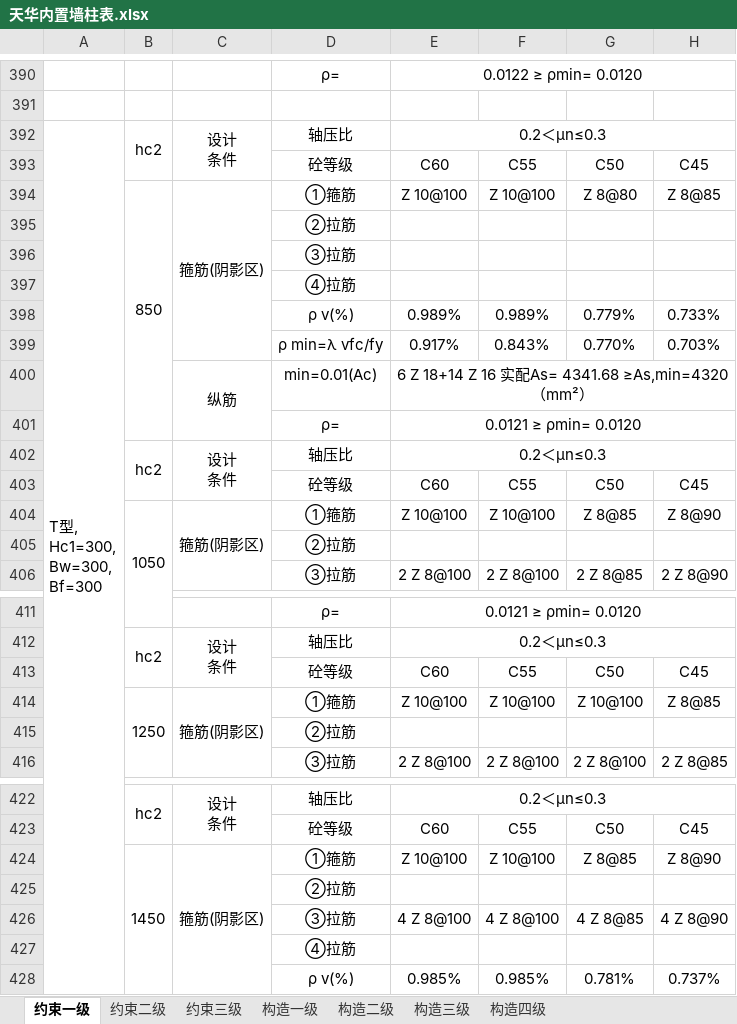
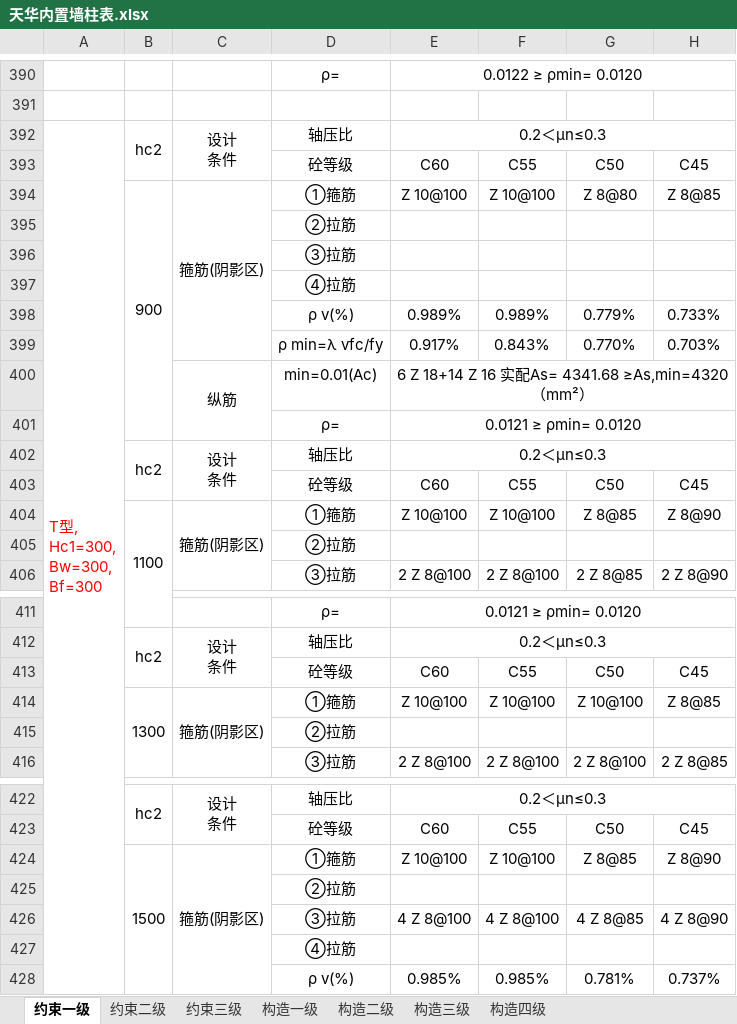
Before and after one commit to SBESIRC/ThMEPEngine, an Excel workbook: AutoLoader/Contents/Support/天华内置墙柱表.xlsx, sheet 约束一级, drawn as a sheet; only a part is shown, gaps mark what is left out; values as stored, in another font and other column widths than the file's, no borders; charts and pictures not drawn; the diff names each change by its address in the sheet, - before the commit and + after, or states it on an @@ line.

Commit message:
更新了表格数据 (#2896)

```diff
--- a/AutoLoader/Contents/Support/天华内置墙柱表.xlsx (sheet 约束一级)
+++ b/AutoLoader/Contents/Support/天华内置墙柱表.xlsx (sheet 约束一级)
-A392 text colour: black
+A392 text colour: #FF0000
-B394: 850
+B394: 900
-B404: 1050
+B404: 1100
-B414: 1250
+B414: 1300
-B424: 1450
+B424: 1500
```
Also changed, not shown: charts or pictures.
